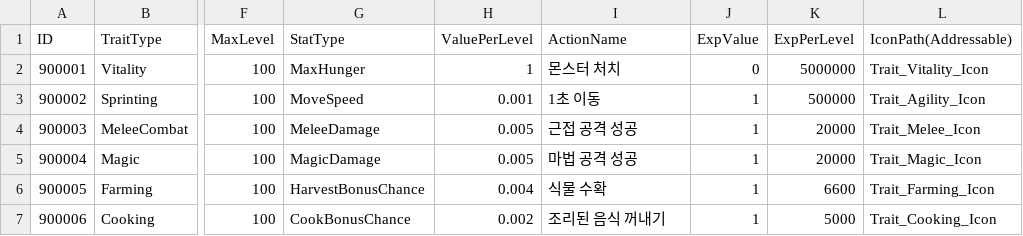
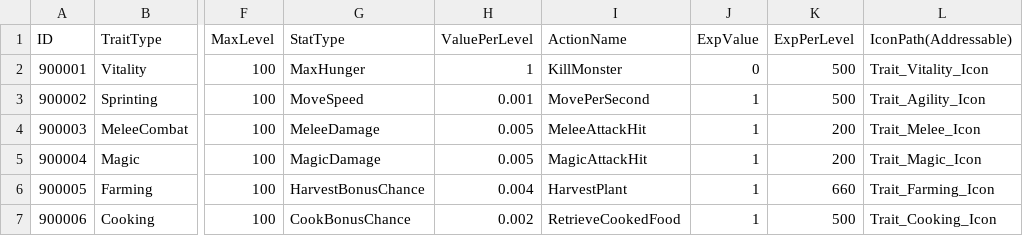
Before and after one commit to ssunpark/eat-or-die, a CSV file: Assets/StreamingAssets/PlayerCSV/Trait.csv, drawn as a sheet; only a part is shown, gaps mark what is left out; the diff names each change by its address in the sheet, - before the commit and + after, or states it on an @@ line.

Commit message:
feat: trait ui 연결
커밋쓰기 귀찮다.

```diff
--- a/Assets/StreamingAssets/PlayerCSV/Trait.csv
+++ b/Assets/StreamingAssets/PlayerCSV/Trait.csv
-I2 (ActionName): 몬스터 처치
+I2 (ActionName): KillMonster
-K2 (ExpPerLevel): 5000000
+K2 (ExpPerLevel): 500
-I3 (ActionName): 1초 이동
+I3 (ActionName): MovePerSecond
-K3 (ExpPerLevel): 500000
+K3 (ExpPerLevel): 500
-I4 (ActionName): 근접 공격 성공
+I4 (ActionName): MeleeAttackHit
-K4:K5 (ExpPerLevel): 20000
+K4:K5 (ExpPerLevel): 200
-I5 (ActionName): 마법 공격 성공
+I5 (ActionName): MagicAttackHit
-I6 (ActionName): 식물 수확
+I6 (ActionName): HarvestPlant
-K6 (ExpPerLevel): 6600
+K6 (ExpPerLevel): 660
-I7 (ActionName): 조리된 음식 꺼내기
+I7 (ActionName): RetrieveCookedFood
-K7 (ExpPerLevel): 5000
+K7 (ExpPerLevel): 500
```
Also changed, not shown: 29 other files.
